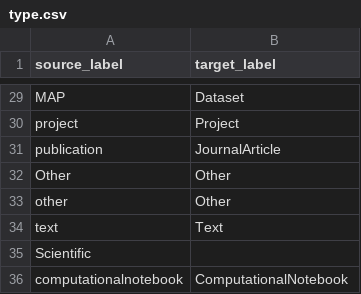
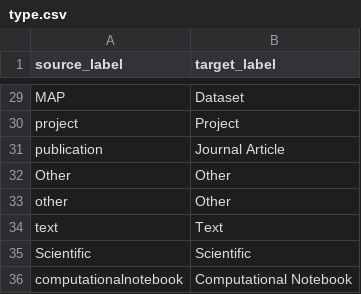
Before and after one commit to soilwise-he/metadata-augmentation, a CSV file: element-matcher/mapping/type.csv, drawn as a sheet; only a part is shown, gaps mark what is left out; the diff covers the shown part only.

Commit message:
update type target label #60

```diff
--- a/element-matcher/mapping/type.csv
+++ b/element-matcher/mapping/type.csv
@@ -30,3 +30,3 @@ MAP,Dataset
 project,Project
-publication,JournalArticle
+publication,Journal Article
 Other,Other
@@ -34,3 +34,3 @@ other,Other
 text,Text
-Scientific,
-computationalnotebook,ComputationalNotebook
+Scientific,Scientific
+computationalnotebook,Computational Notebook
```
Also changed, not shown: 16 edited cells elsewhere in this file.
